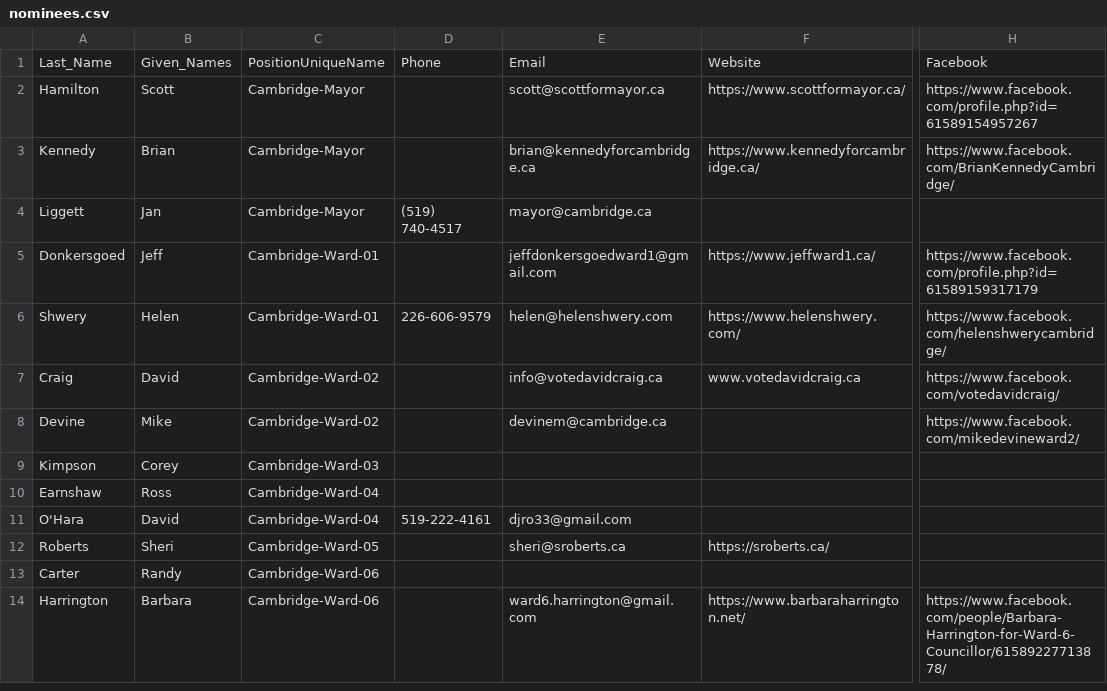
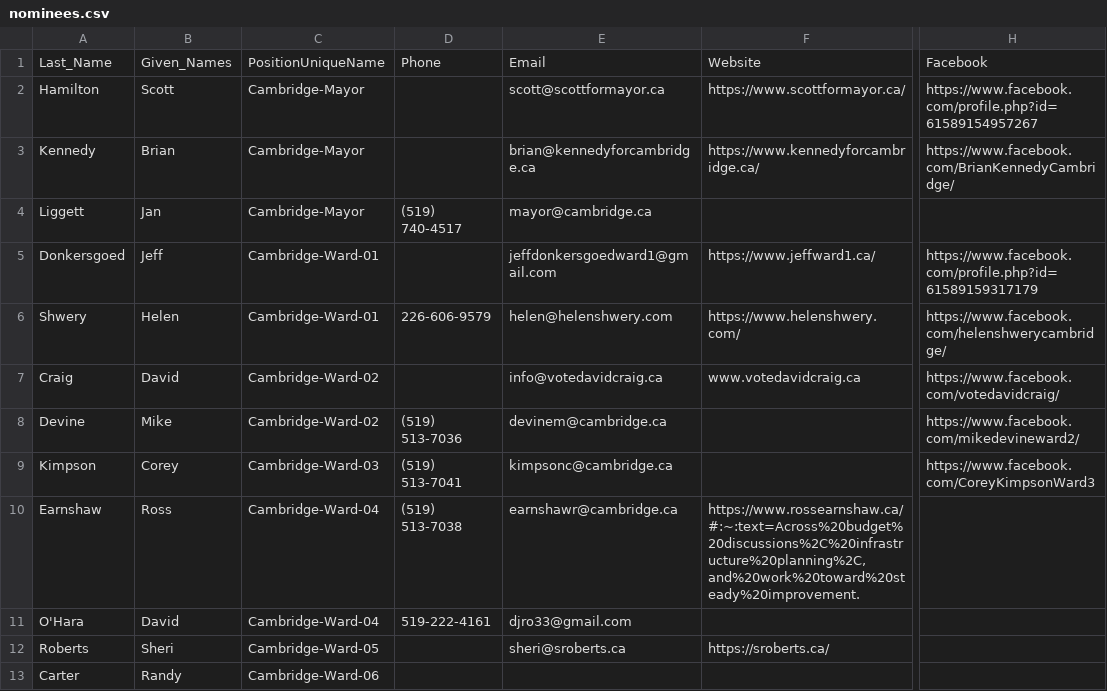
Before and after one commit to CivicTechWR/WRVotesPlaceholder, a CSV file: docs/_data/sync/nominees.csv, drawn as a sheet; only a part is shown, gaps mark what is left out; the shorter side is filled out with more unchanged rows; the diff names each change by its address in the sheet, - before the commit and + after, or states it on an @@ line.

Commit message:
Auto-commit: updated nominees.csv from Google Docs

```diff
--- a/docs/_data/sync/nominees.csv
+++ b/docs/_data/sync/nominees.csv
-D8: (empty)
+D8: (519) 513-7036
-D9: (empty)
+D9: (519) 513-7041
-E9: (empty)
+E9: kimpsonc@cambridge.ca
-H9: (empty)
+H9: https://www.facebook.com/CoreyKimpsonWard3
-D10: (empty)
+D10: (519) 513-7038
-E10: (empty)
+E10: earnshawr@cambridge.ca
-F10: (empty)
+F10: https://www.rossearnshaw.ca/#:~:text=Across%20budget%20discussions%2C%20infrastructure%20planning%2C,and%20work%20toward%20steady%20improvement.
```
